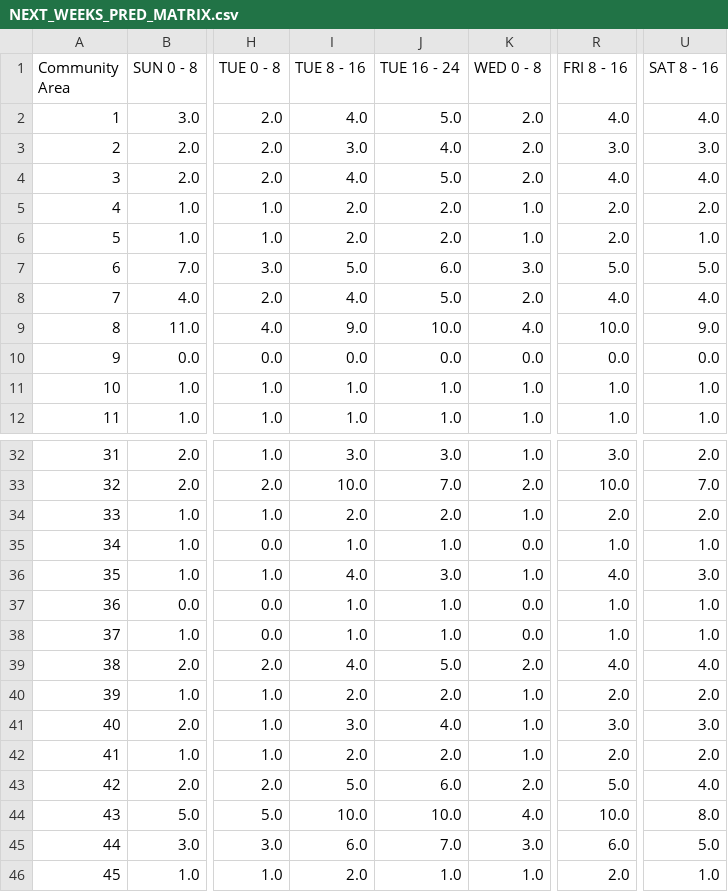
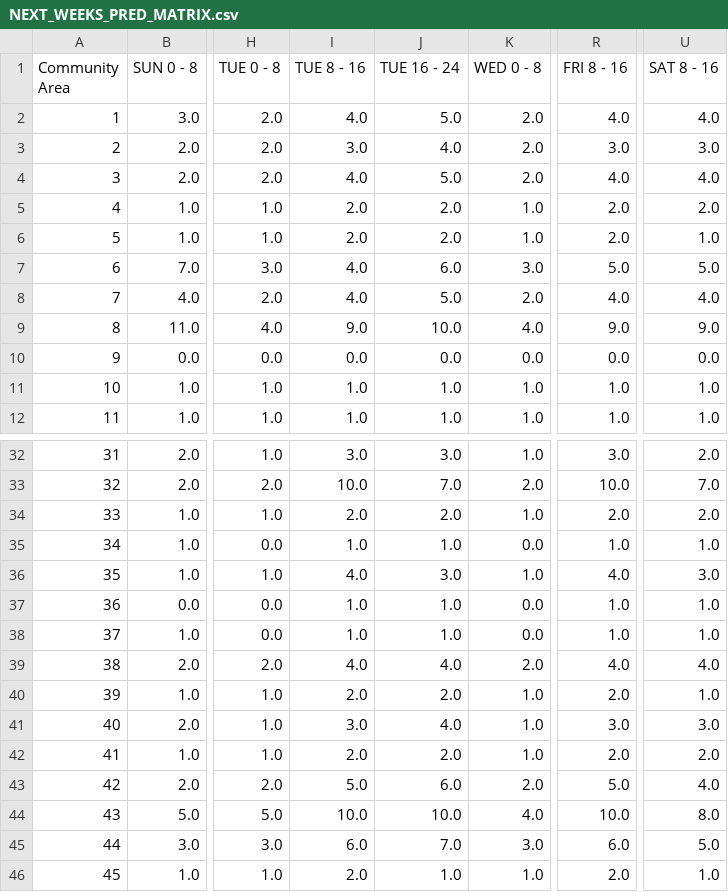
Before and after one commit to leaflettuce/chicago_crime, a CSV file: reports/NEXT_WEEKS_PRED_MATRIX.csv, drawn as a sheet; only a part is shown, gaps mark what is left out; the diff covers the shown part only; the diff names each change by its address in the sheet, - before the commit and + after, or states it on an @@ line.

```diff
--- a/reports/NEXT_WEEKS_PRED_MATRIX.csv
+++ b/reports/NEXT_WEEKS_PRED_MATRIX.csv
-I7 (TUE 8 - 16): 5.0
+I7 (TUE 8 - 16): 4.0
-R9 (FRI 8 - 16): 10.0
+R9 (FRI 8 - 16): 9.0
-J39 (TUE 16 - 24): 5.0
+J39 (TUE 16 - 24): 4.0
-U40 (SAT 8 - 16): 2.0
+U40 (SAT 8 - 16): 1.0
```
Also changed, not shown: 10 edited cells elsewhere in this file, 4 other files.
